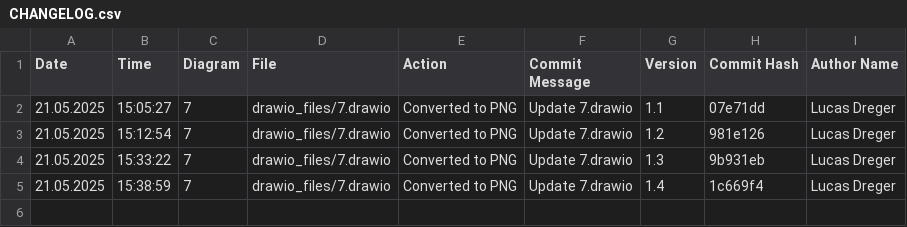
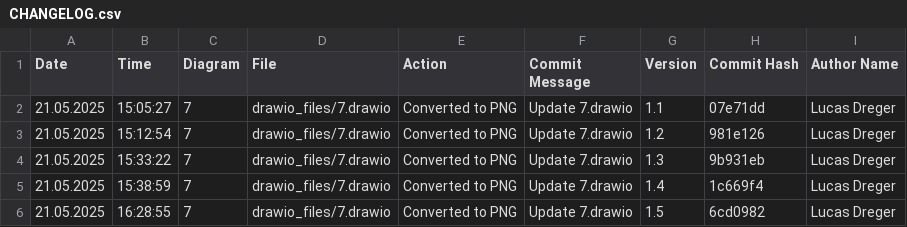
Before and after one commit to frostaag/diagrams-v2, a CSV file: png_files/CHANGELOG.csv, drawn as a sheet.

```diff
--- a/png_files/CHANGELOG.csv
+++ b/png_files/CHANGELOG.csv
@@ -5 +5,2 @@ Date,Time,Diagram,File,Action,Commit Message,Version,Commit Hash,Author Name
 21.05.2025,15:38:59,"7","drawio_files/7.drawio","Converted to PNG","Update 7.drawio",1.4,1c669f4,"Lucas Dreger"
+21.05.2025,16:28:55,"7","drawio_files/7.drawio","Converted to PNG","Update 7.drawio",1.5,6cd0982,"Lucas Dreger"
```
Also changed, not shown: 2 other files.
